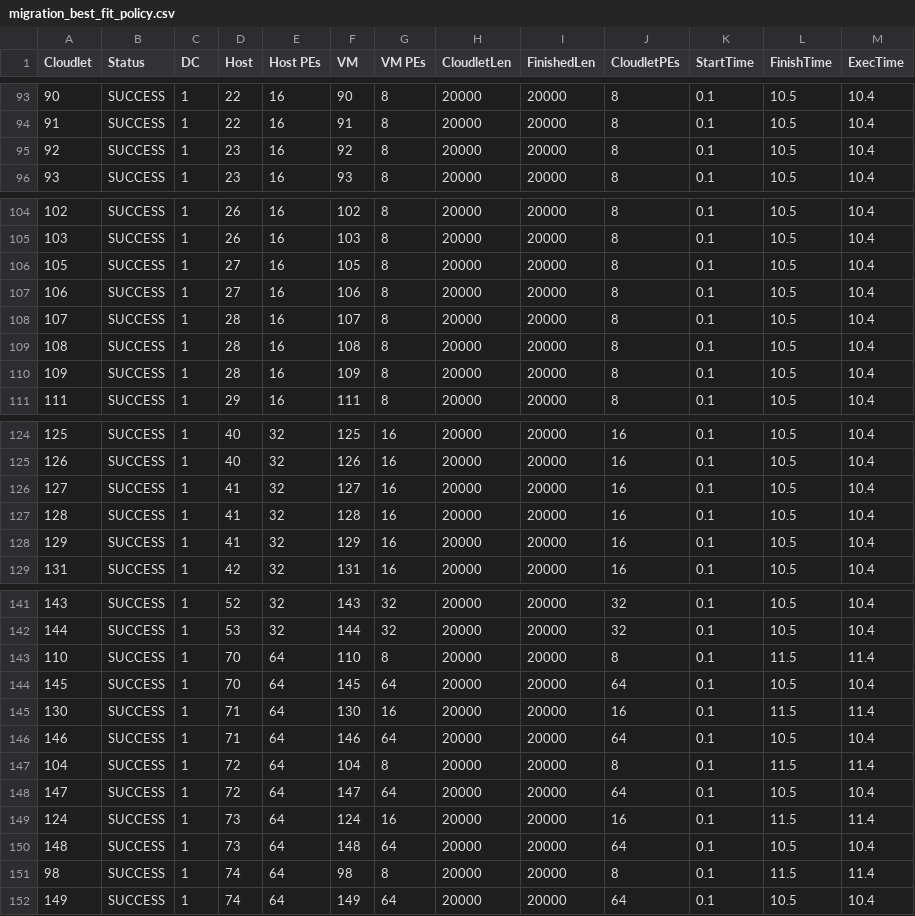
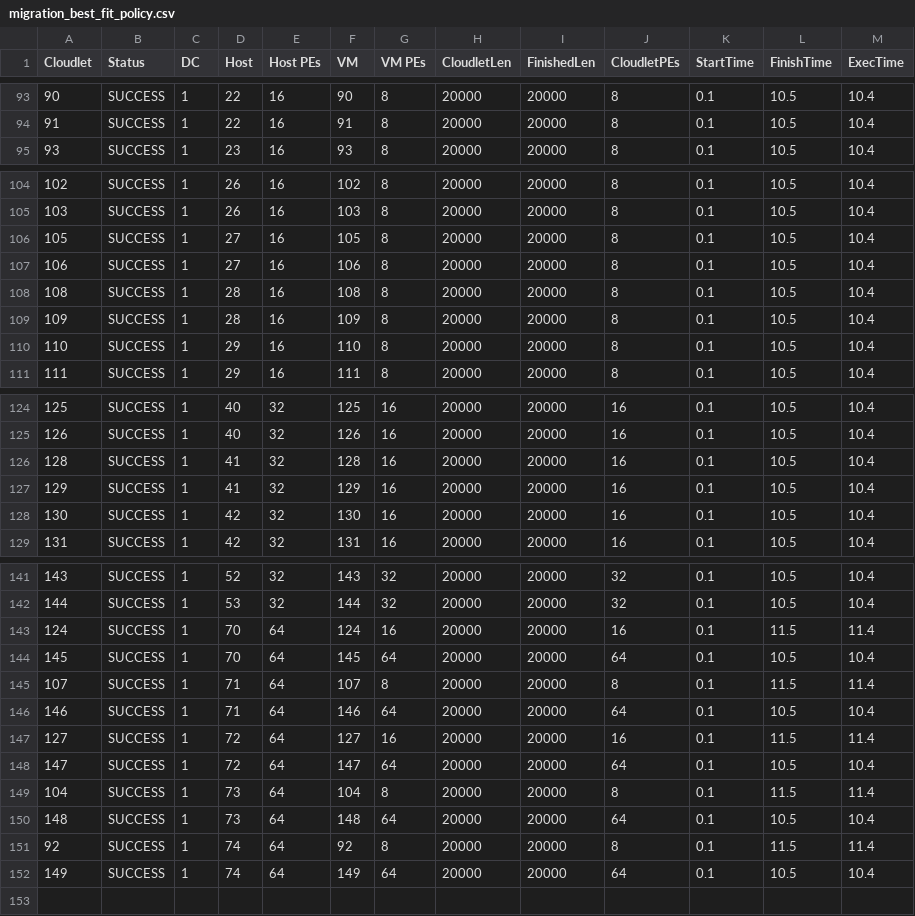
Before and after one commit to Drevinicius/migrations-simulations, a CSV file: migrations_results/migration_best_fit_policy.csv, drawn as a sheet; only a part is shown, gaps mark what is left out; removed rows and columns are numbered as before the commit, all else as after; the diff covers the shown part only; the diff names each change by its address in the sheet, - before the commit and + after, or states it on an @@ line.

```diff
--- a/migrations_results/migration_best_fit_policy.csv
+++ b/migrations_results/migration_best_fit_policy.csv
-row 95: 92 | SUCCESS | 1 | 23 | 16 | 92 | 8 | 20000 | 20000 | 8 | 0.1 | 10.5 | 10.4
-row 108: 107 | SUCCESS | 1 | 28 | 16 | 107 | 8 | 20000 | 20000 | 8 | 0.1 | 10.5 | 10.4
+row 110: 110 | SUCCESS | 1 | 29 | 16 | 110 | 8 | 20000 | 20000 | 8 | 0.1 | 10.5 | 10.4
-row 126: 127 | SUCCESS | 1 | 41 | 32 | 127 | 16 | 20000 | 20000 | 16 | 0.1 | 10.5 | 10.4
+row 128: 130 | SUCCESS | 1 | 42 | 32 | 130 | 16 | 20000 | 20000 | 16 | 0.1 | 10.5 | 10.4
-A143 (Cloudlet): 110
+A143 (Cloudlet): 124
-F143 (VM): 110
+F143 (VM): 124
-G143 (VM PEs): 8
+G143 (VM PEs): 16
-J143 (CloudletPEs): 8
+J143 (CloudletPEs): 16
-A145 (Cloudlet): 130
+A145 (Cloudlet): 107
-F145 (VM): 130
+F145 (VM): 107
-G145 (VM PEs): 16
+G145 (VM PEs): 8
-J145 (CloudletPEs): 16
+J145 (CloudletPEs): 8
-A147 (Cloudlet): 104
+A147 (Cloudlet): 127
-F147 (VM): 104
+F147 (VM): 127
-G147 (VM PEs): 8
+G147 (VM PEs): 16
-J147 (CloudletPEs): 8
+J147 (CloudletPEs): 16
-A149 (Cloudlet): 124
+A149 (Cloudlet): 104
-F149 (VM): 124
+F149 (VM): 104
-G149 (VM PEs): 16
+G149 (VM PEs): 8
-J149 (CloudletPEs): 16
+J149 (CloudletPEs): 8
-A151 (Cloudlet): 98
+A151 (Cloudlet): 92
-F151 (VM): 98
+F151 (VM): 92
```
Also changed, not shown: 1 added row elsewhere in this file, migrations_results/migration_best_fit_power.csv, migrations_results/migration_first_fit_policy.csv, 33 other files.
